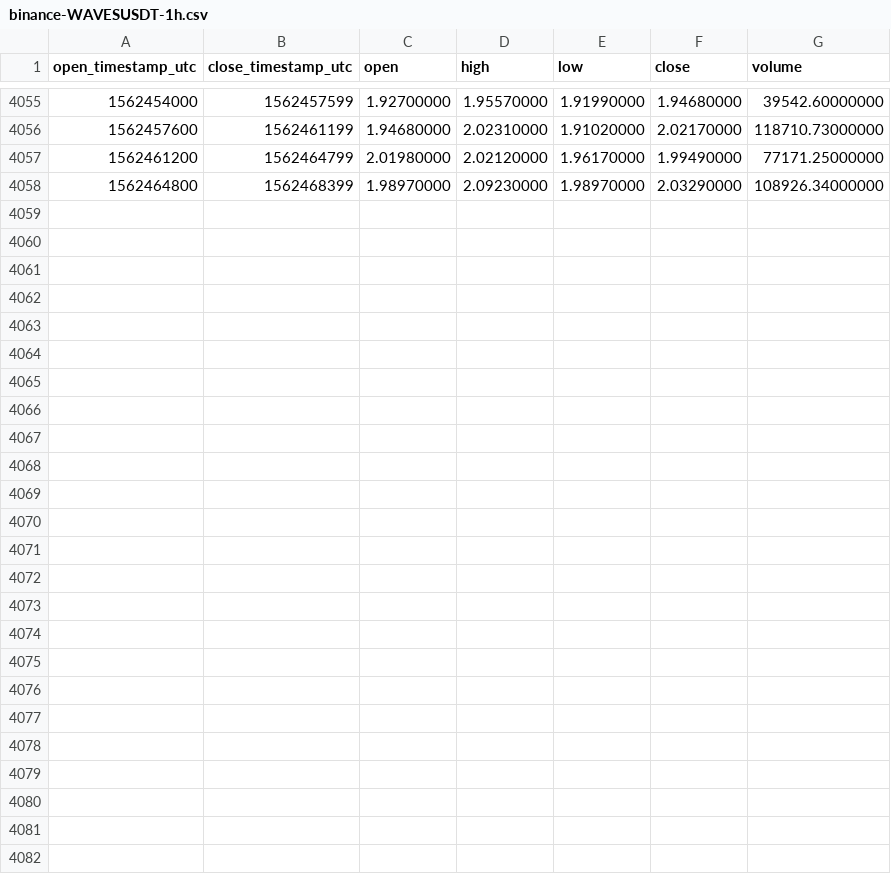
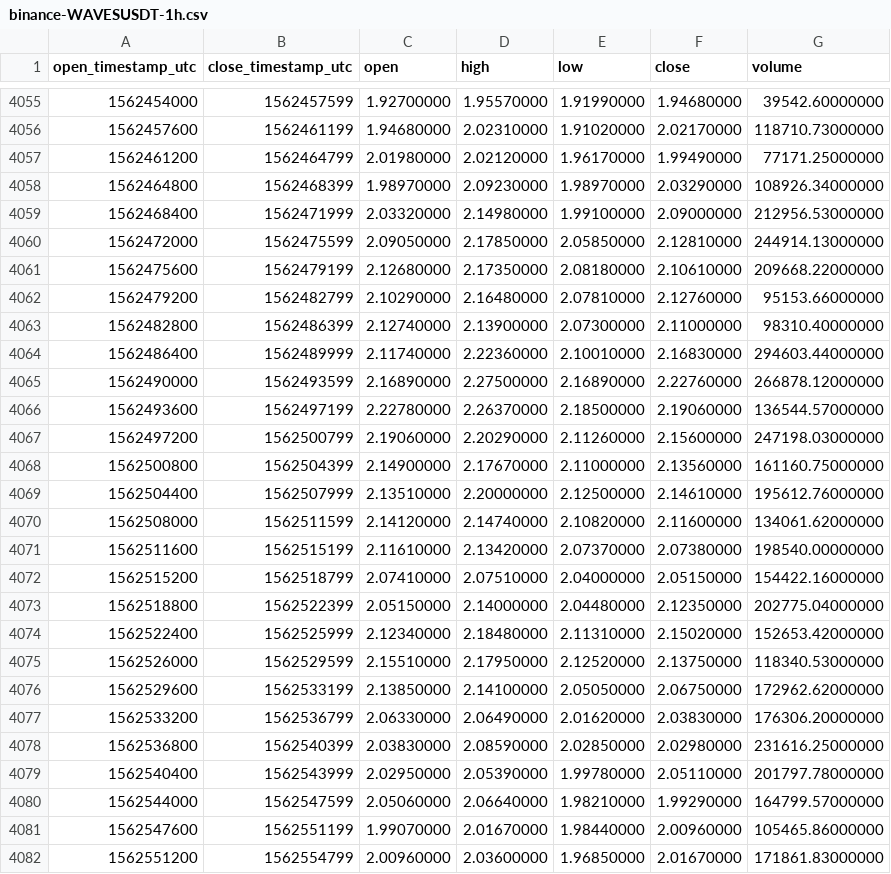
Before and after one commit to cryptobigbro/binance-WAVESUSDT, a CSV file: binance-WAVESUSDT-1h.csv, drawn as a sheet; only a part is shown, gaps mark what is left out.

Commit message:
Update OHLCV data.

```diff
--- a/binance-WAVESUSDT-1h.csv
+++ b/binance-WAVESUSDT-1h.csv
@@ -4058 +4058,25 @@ open_timestamp_utc,close_timestamp_utc,open,high,low,close,volume
 1562464800,1562468399,1.98970000,2.09230000,1.98970000,2.03290000,108926.34000000
+1562468400,1562471999,2.03320000,2.14980000,1.99100000,2.09000000,212956.53000000
+1562472000,1562475599,2.09050000,2.17850000,2.05850000,2.12810000,244914.13000000
+1562475600,1562479199,2.12680000,2.17350000,2.08180000,2.10610000,209668.22000000
+1562479200,1562482799,2.10290000,2.16480000,2.07810000,2.12760000,95153.66000000
+1562482800,1562486399,2.12740000,2.13900000,2.07300000,2.11000000,98310.40000000
+1562486400,1562489999,2.11740000,2.22360000,2.10010000,2.16830000,294603.44000000
+1562490000,1562493599,2.16890000,2.27500000,2.16890000,2.22760000,266878.12000000
+1562493600,1562497199,2.22780000,2.26370000,2.18500000,2.19060000,136544.57000000
+1562497200,1562500799,2.19060000,2.20290000,2.11260000,2.15600000,247198.03000000
+1562500800,1562504399,2.14900000,2.17670000,2.11000000,2.13560000,161160.75000000
+1562504400,1562507999,2.13510000,2.20000000,2.12500000,2.14610000,195612.76000000
+1562508000,1562511599,2.14120000,2.14740000,2.10820000,2.11600000,134061.62000000
+1562511600,1562515199,2.11610000,2.13420000,2.07370000,2.07380000,198540.00000000
+1562515200,1562518799,2.07410000,2.07510000,2.04000000,2.05150000,154422.16000000
+1562518800,1562522399,2.05150000,2.14000000,2.04480000,2.12350000,202775.04000000
+1562522400,1562525999,2.12340000,2.18480000,2.11310000,2.15020000,152653.42000000
+1562526000,1562529599,2.15510000,2.17950000,2.12520000,2.13750000,118340.53000000
+1562529600,1562533199,2.13850000,2.14100000,2.05050000,2.06750000,172962.62000000
+1562533200,1562536799,2.06330000,2.06490000,2.01620000,2.03830000,176306.20000000
+1562536800,1562540399,2.03830000,2.08590000,2.02850000,2.02980000,231616.25000000
+1562540400,1562543999,2.02950000,2.05390000,1.99780000,2.05110000,201797.78000000
+1562544000,1562547599,2.05060000,2.06640000,1.98210000,1.99290000,164799.57000000
+1562547600,1562551199,1.99070000,2.01670000,1.98440000,2.00960000,105465.86000000
+1562551200,1562554799,2.00960000,2.03600000,1.96850000,2.01670000,171861.83000000
```
Also changed, not shown: binance-WAVESUSDT-1d.csv.
